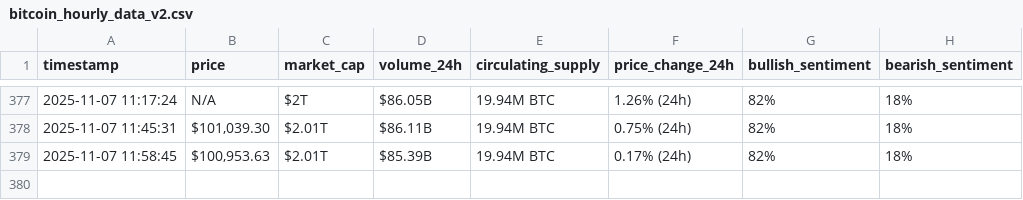
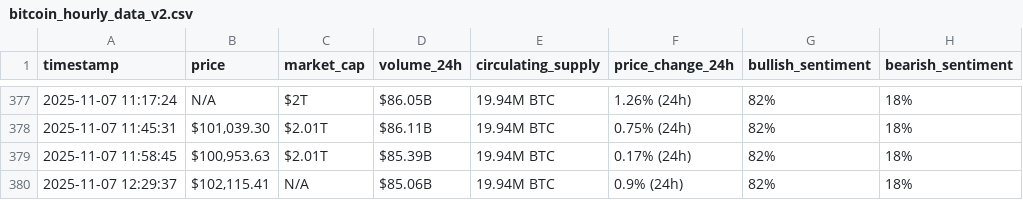
Before and after one commit to rawankhalife/webscraping-automation, a CSV file: bitcoin_hourly_data_v2.csv, drawn as a sheet; only a part is shown, gaps mark what is left out.

```diff
--- a/bitcoin_hourly_data_v2.csv
+++ b/bitcoin_hourly_data_v2.csv
@@ -379 +379,2 @@ timestamp,price,market_cap,volume_24h,circulating_supply,price_change_24h,bullis
 2025-11-07 11:58:45,"$100,953.63",$2.01T,$85.39B,19.94M BTC,0.17% (24h),82%,18%
+2025-11-07 12:29:37,"$102,115.41",N/A,$85.06B,19.94M BTC,0.9% (24h),82%,18%
```
